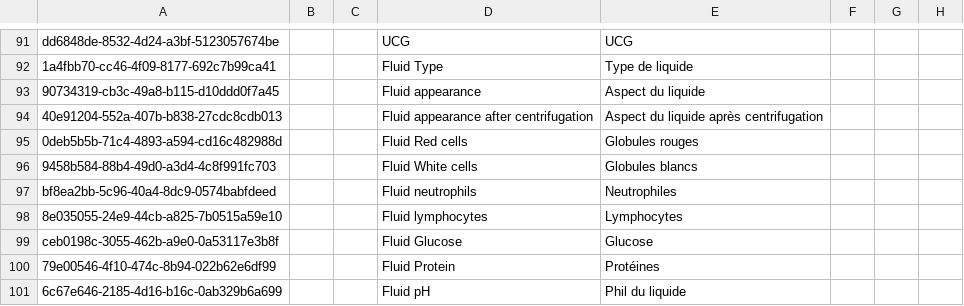
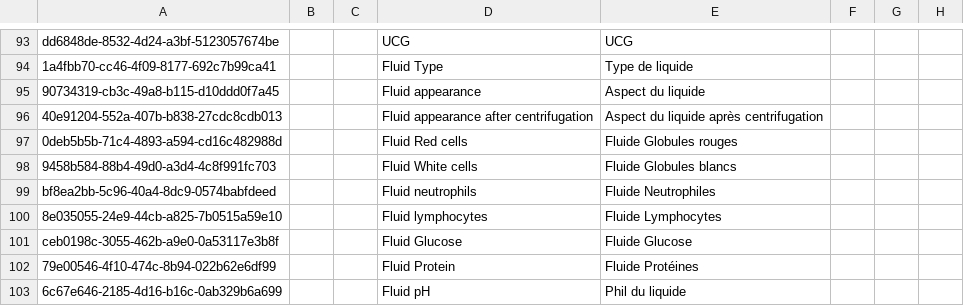
Before and after one commit to mekomsolutions/ozone-lamp, a CSV file: configs/openmrs/initializer_config/concepts/lab_tests.csv (was configs/openmrs/initializer_config/concepts/lamp_lab_tests.csv), drawn as a sheet; only a part is shown, gaps mark what is left out; addresses are those after the commit; the diff covers the shown part only; the diff names each change by its address in the sheet, - before the commit and + after, or states it on an @@ line.

```diff
--- a/configs/openmrs/initializer_config/concepts/lamp_lab_tests.csv
+++ b/configs/openmrs/initializer_config/concepts/lab_tests.csv
-E97: Globules rouges
+E97: Fluide Globules rouges
-E98: Globules blancs
+E98: Fluide Globules blancs
-E99: Neutrophiles
+E99: Fluide Neutrophiles
-E100: Lymphocytes
+E100: Fluide Lymphocytes
-E101: Glucose
+E101: Fluide Glucose
-E102: Protéines
+E102: Fluide Protéines
```
Also changed, not shown: 2 added rows and 9 edited cells elsewhere in this file.
